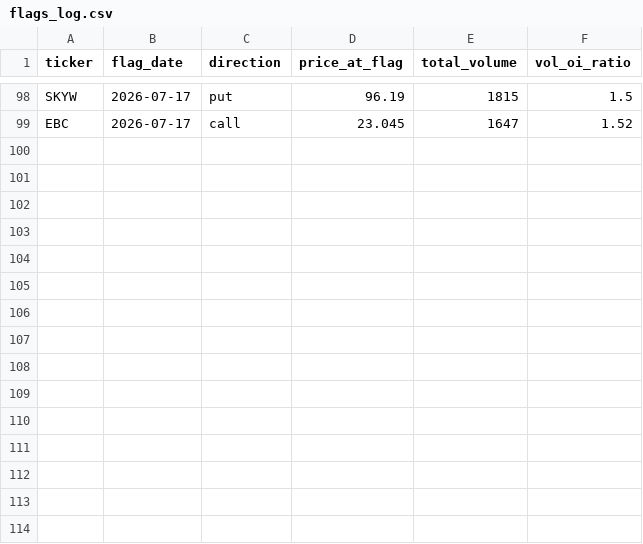
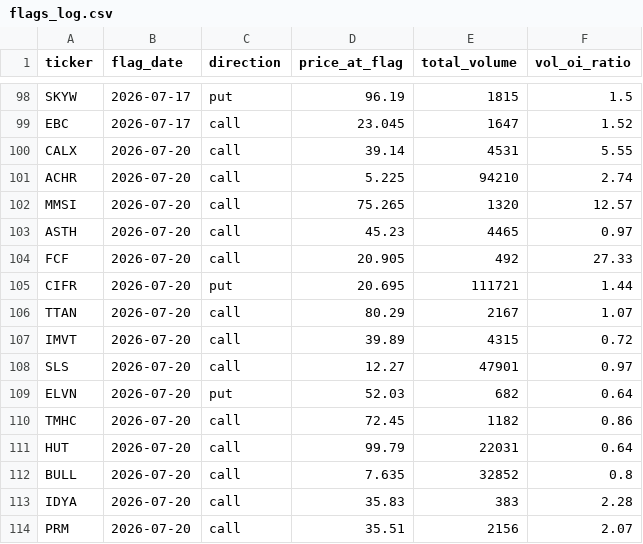
Before and after one commit to jarkjung-cmd/options-scanner, a CSV file: scanner/flags_log.csv, drawn as a sheet; only a part is shown, gaps mark what is left out.

```diff
--- a/scanner/flags_log.csv
+++ b/scanner/flags_log.csv
@@ -99 +99,16 @@ SKYW,2026-07-17,put,96.19,1815,1.5
 EBC,2026-07-17,call,23.045,1647,1.52
+CALX,2026-07-20,call,39.14,4531,5.55
+ACHR,2026-07-20,call,5.225,94210,2.74
+MMSI,2026-07-20,call,75.265,1320,12.57
+ASTH,2026-07-20,call,45.23,4465,0.97
+FCF,2026-07-20,call,20.905,492,27.33
+CIFR,2026-07-20,put,20.695,111721,1.44
+TTAN,2026-07-20,call,80.29,2167,1.07
+IMVT,2026-07-20,call,39.89,4315,0.72
+SLS,2026-07-20,call,12.27,47901,0.97
+ELVN,2026-07-20,put,52.03,682,0.64
+TMHC,2026-07-20,call,72.45,1182,0.86
+HUT,2026-07-20,call,99.79,22031,0.64
+BULL,2026-07-20,call,7.635,32852,0.8
+IDYA,2026-07-20,call,35.83,383,2.28
+PRM,2026-07-20,call,35.51,2156,2.07
```
Also changed, not shown: scanner/unusual_options_today.csv, 2 other files.
